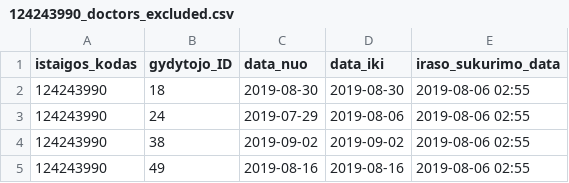
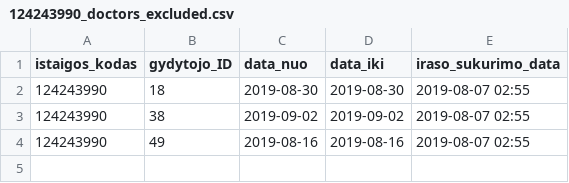
Before and after one commit to vilnius/naujininku-poliklinika, a CSV file: 124243990_doctors_excluded.csv, drawn as a sheet.

```diff
--- a/124243990_doctors_excluded.csv
+++ b/124243990_doctors_excluded.csv
@@ -1,5 +1,4 @@
 istaigos_kodas;gydytojo_ID;data_nuo;data_iki;iraso_sukurimo_data
-124243990;18;2019-08-30;2019-08-30;2019-08-06 02:55
-124243990;24;2019-07-29;2019-08-06;2019-08-06 02:55
-124243990;38;2019-09-02;2019-09-02;2019-08-06 02:55
-124243990;49;2019-08-16;2019-08-16;2019-08-06 02:55
+124243990;18;2019-08-30;2019-08-30;2019-08-07 02:55
+124243990;38;2019-09-02;2019-09-02;2019-08-07 02:55
+124243990;49;2019-08-16;2019-08-16;2019-08-07 02:55
```
Also changed, not shown: 124243990_family_doctors_list.csv, 124243990_free_registrations.csv.
